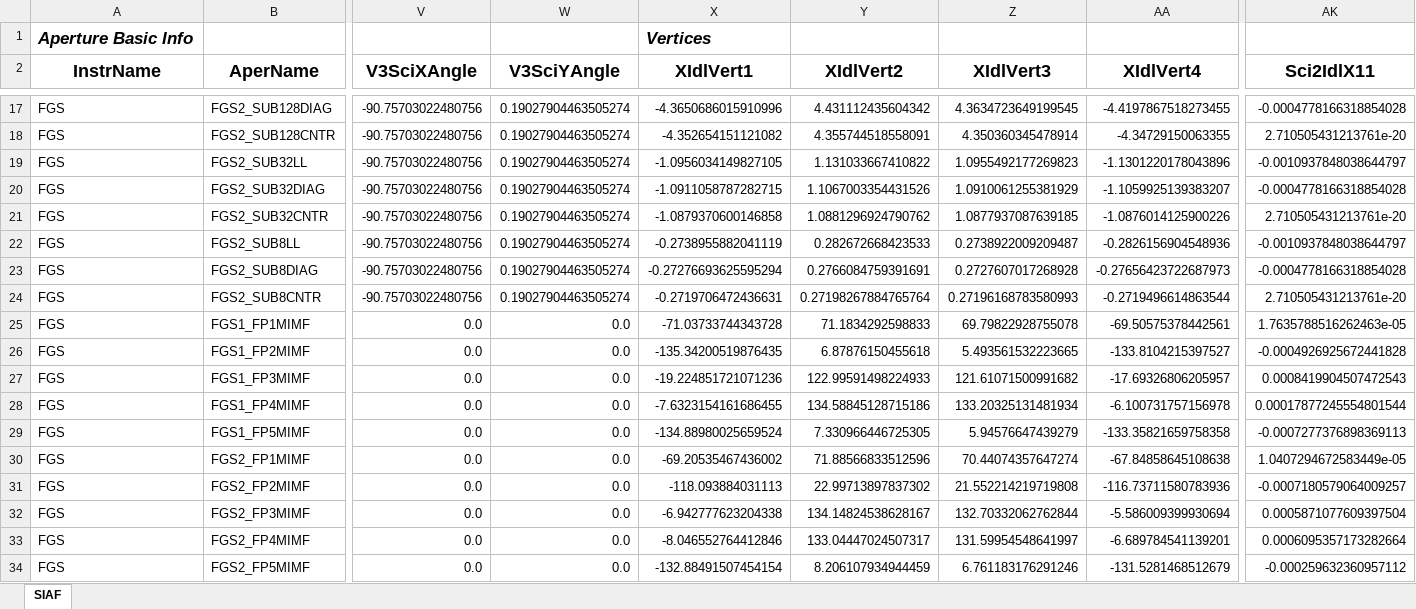
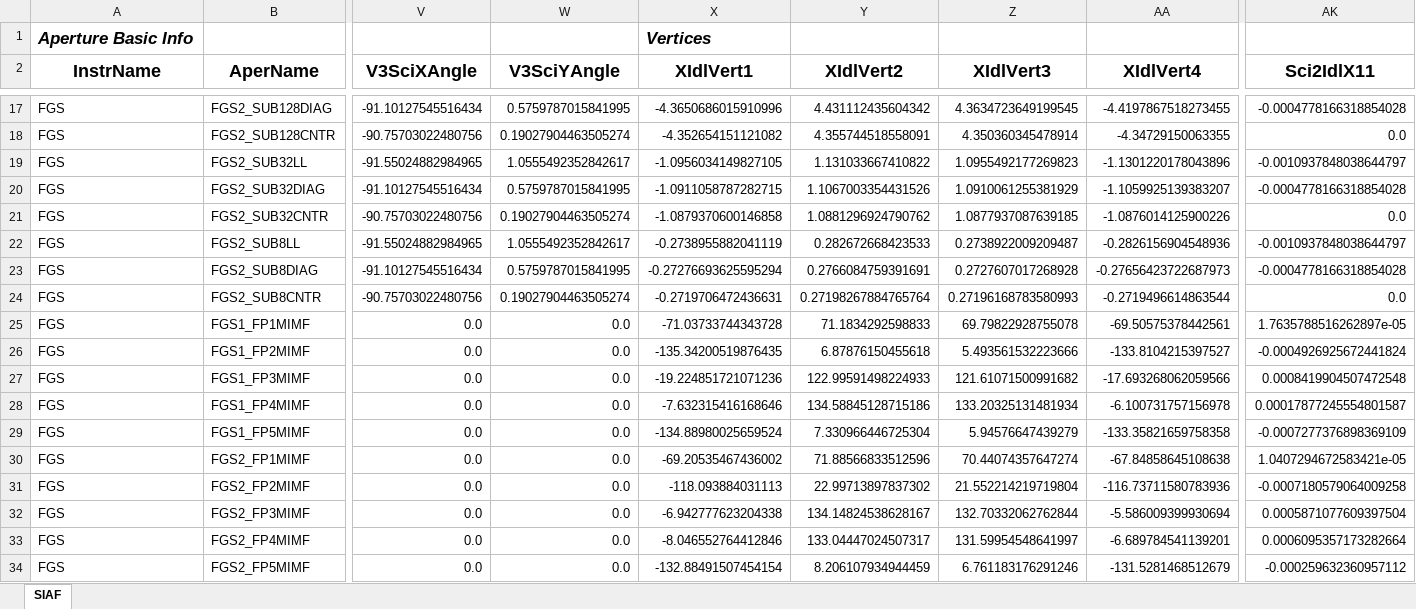
Before and after one commit to spacetelescope/pysiaf, an Excel workbook: pysiaf/pre_delivery_data/FGS/FGS_SIAF.xlsx, sheet SIAF, drawn as a sheet; only a part is shown, gaps mark what is left out; values as stored, in another font and other column widths than the file's, no borders; the diff covers the shown part only; the diff names each change by its address in the sheet, - before the commit and + after, or states it on an @@ line.

```diff
--- a/pysiaf/pre_delivery_data/FGS/FGS_SIAF.xlsx (sheet SIAF)
+++ b/pysiaf/pre_delivery_data/FGS/FGS_SIAF.xlsx (sheet SIAF)
-V17 (V3SciXAngle): -90.75703022480756
+V17 (V3SciXAngle): -91.10127545516434
-W17 (V3SciYAngle): 0.19027904463505274
+W17 (V3SciYAngle): 0.5759787015841995
-AK18 (Sci2IdlX11): 2.710505431213761e-20
+AK18 (Sci2IdlX11): 0.0
-V19 (V3SciXAngle): -90.75703022480756
+V19 (V3SciXAngle): -91.55024882984965
-W19 (V3SciYAngle): 0.19027904463505274
+W19 (V3SciYAngle): 1.0555492352842617
-V20 (V3SciXAngle): -90.75703022480756
+V20 (V3SciXAngle): -91.10127545516434
-W20 (V3SciYAngle): 0.19027904463505274
+W20 (V3SciYAngle): 0.5759787015841995
-AK21 (Sci2IdlX11): 2.710505431213761e-20
+AK21 (Sci2IdlX11): 0.0
-V22 (V3SciXAngle): -90.75703022480756
+V22 (V3SciXAngle): -91.55024882984965
-W22 (V3SciYAngle): 0.19027904463505274
+W22 (V3SciYAngle): 1.0555492352842617
-V23 (V3SciXAngle): -90.75703022480756
+V23 (V3SciXAngle): -91.10127545516434
-W23 (V3SciYAngle): 0.19027904463505274
+W23 (V3SciYAngle): 0.5759787015841995
-AK24 (Sci2IdlX11): 2.710505431213761e-20
+AK24 (Sci2IdlX11): 0.0
-AK25 (Sci2IdlX11): 1.7635788516262463e-05
+AK25 (Sci2IdlX11): 1.7635788516262897e-05
-Z26 (XIdlVert3): 5.493561532223665
+Z26 (XIdlVert3): 5.493561532223666
-AK26 (Sci2IdlX11): -0.0004926925672441828
+AK26 (Sci2IdlX11): -0.0004926925672441824
-AA27 (XIdlVert4): -17.69326806205957
+AA27 (XIdlVert4): -17.693268062059566
-AK27 (Sci2IdlX11): 0.0008419904507472543
+AK27 (Sci2IdlX11): 0.0008419904507472548
-X28 (XIdlVert1): -7.6323154161686455
+X28 (XIdlVert1): -7.632315416168646
-AK28 (Sci2IdlX11): 0.00017877245554801544
+AK28 (Sci2IdlX11): 0.00017877245554801587
-Y29 (XIdlVert2): 7.330966446725305
+Y29 (XIdlVert2): 7.330966446725304
-AK29 (Sci2IdlX11): -0.0007277376898369113
+AK29 (Sci2IdlX11): -0.0007277376898369109
-AK30 (Sci2IdlX11): 1.0407294672583449e-05
+AK30 (Sci2IdlX11): 1.0407294672583421e-05
-Z31 (XIdlVert3): 21.552214219719808
+Z31 (XIdlVert3): 21.552214219719804
-AK31 (Sci2IdlX11): -0.0007180579064009257
+AK31 (Sci2IdlX11): -0.0007180579064009258
```
Also changed, not shown: 31 edited cells elsewhere in this sheet, 6 other files.
